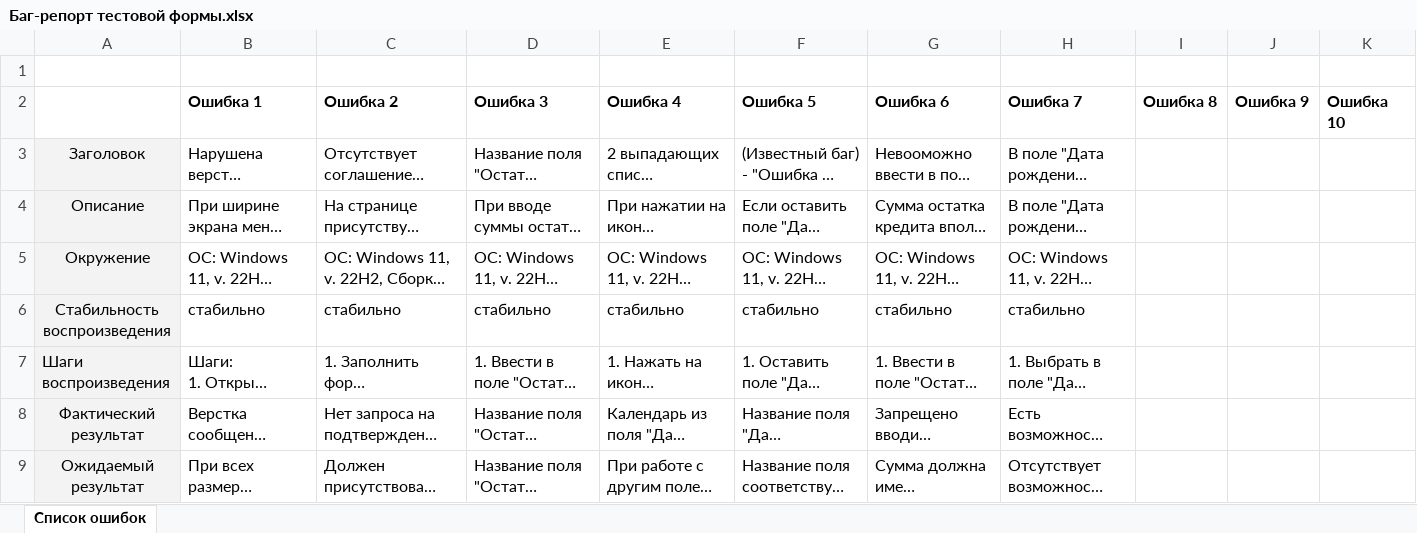
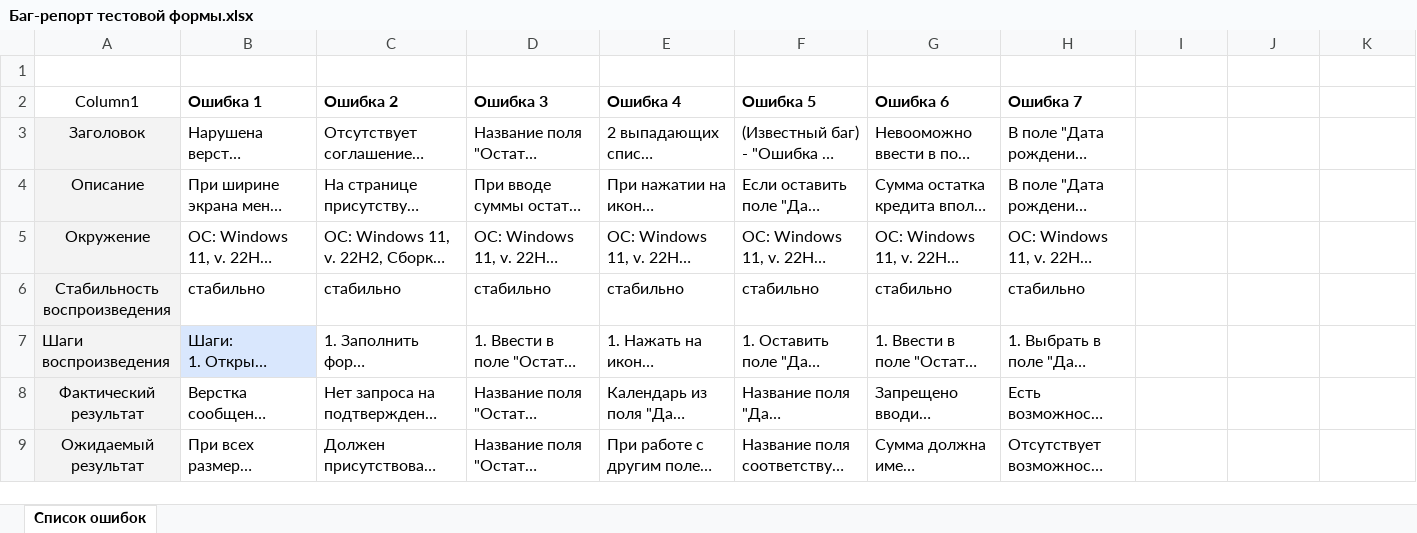
Before and after one commit to Chronosvvo/QA-work, an Excel workbook: Bug-reports/Баг-репорт тестовой формы.xlsx, sheet Список ошибок, drawn as a sheet; only a part is shown; long unchanged cells end in …; values as stored, in another font and other column widths than the file's, no borders; charts and pictures and table styles not drawn; removed rows and columns are numbered as before the commit, all else as after; rows hold the shown columns only; the diff names each change by its address in the sheet, - before the commit and + after, or states it on an @@ line.

```diff
--- a/Bug-reports/Баг-репорт тестовой формы.xlsx (sheet Список ошибок)
+++ b/Bug-reports/Баг-репорт тестовой формы.xlsx (sheet Список ошибок)
-row 2:  | Ошибка 1 | Ошибка 2 | Ошибка 3 | Ошибка 4 | Ошибка 5 | Ошибка 6 | Ошибка 7 | Ошибка 8 | Ошибка 9 | Ошибка 10
+row 2: Column1 | Ошибка 1 | Ошибка 2 | Ошибка 3 | Ошибка 4 | Ошибка 5 | Ошибка 6 | Ошибка 7
-B7 fill: none
+B7 fill: #D9E7FD
```
Also changed, not shown: charts or pictures, Bug-reports/Баг-репорт 1.xlsx, Bug-reports/Баг-репорт 2.xlsx, 1 other file.
